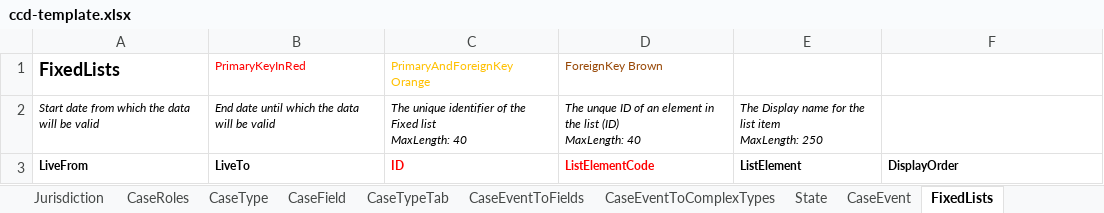
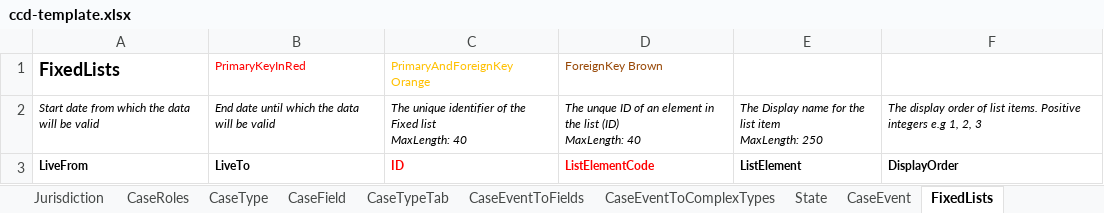
Before and after one commit to hmcts/ccd-definition-processor, an Excel workbook: data/ccd-template.xlsx, sheet FixedLists, drawn as a sheet; values as stored, in another font and other column widths than the file's, no borders; the diff names each change by its address in the sheet, - before the commit and + after, or states it on an @@ line.

Commit message:
Added description for fixedlist displayorder

```diff
--- a/data/ccd-template.xlsx (sheet FixedLists)
+++ b/data/ccd-template.xlsx (sheet FixedLists)
-F2: (empty)
+F2: The display order of list items. Positive integers e.g 1, 2, 3
```
Also changed, not shown: 1 other file.
